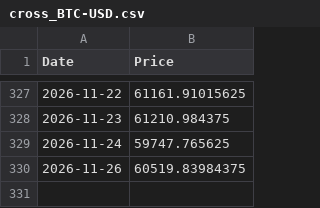
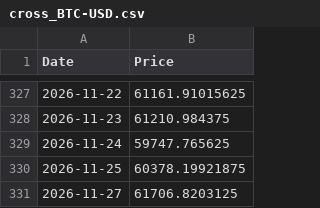
Before and after one commit to dalmeidauriay-ai/cross_market_dashboard, a CSV file: data/raw/cross_BTC-USD.csv, drawn as a sheet; only a part is shown, gaps mark what is left out; removed rows and columns are numbered as before the commit, all else as after; the diff names each change by its address in the sheet, - before the commit and + after, or states it on an @@ line.

```diff
--- a/data/raw/cross_BTC-USD.csv
+++ b/data/raw/cross_BTC-USD.csv
-row 330: 2026-11-26 | 60519.83984375
+row 330: 2026-11-25 | 60378.19921875
+row 331: 2026-11-27 | 61706.8203125
```
Also changed, not shown: data/processed/stocks_snapshot.csv, data/raw/cross_ETH-USD.csv, 19 other files.
